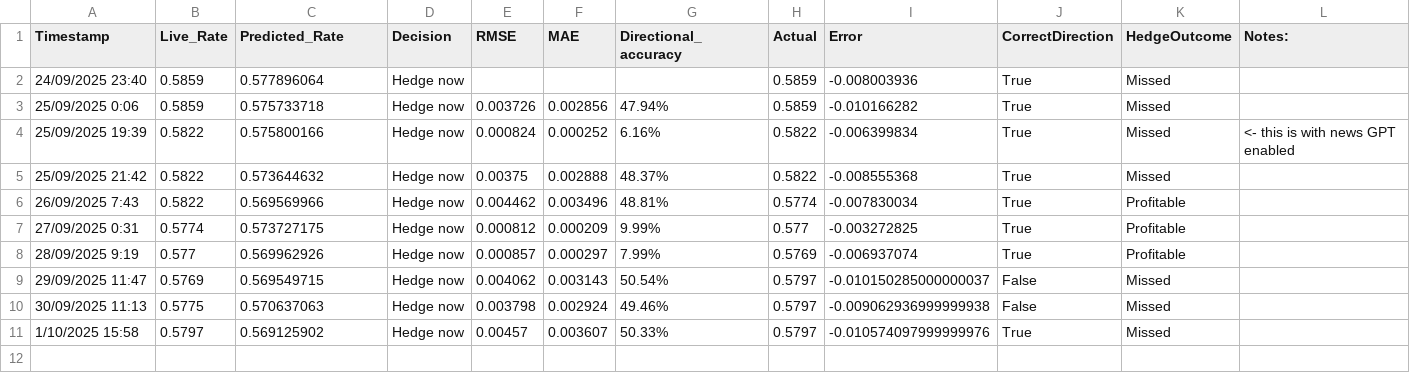
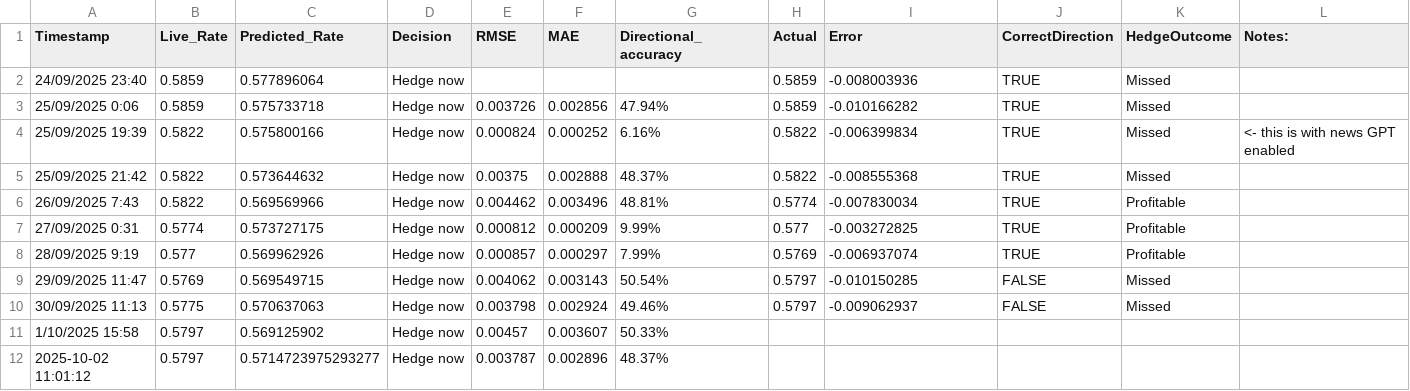
Before and after one commit to Zaneham/Fx_hedger_predictor, a CSV file: hedge_log_nzdusd.csv, drawn as a sheet.

```diff
--- a/hedge_log_nzdusd.csv
+++ b/hedge_log_nzdusd.csv
@@ -1,11 +1,12 @@
 Timestamp,Live_Rate,Predicted_Rate,Decision,RMSE,MAE,Directional_accuracy,Actual,Error,CorrectDirection,HedgeOutcome,Notes:
-24/09/2025 23:40,0.5859,0.577896064,Hedge now,,,,0.5859,-0.008003936,True,Missed,
-25/09/2025 0:06,0.5859,0.575733718,Hedge now,0.003726,0.002856,47.94%,0.5859,-0.010166282,True,Missed,
-25/09/2025 19:39,0.5822,0.575800166,Hedge now,0.000824,0.000252,6.16%,0.5822,-0.006399834,True,Missed,<- this is with news GPT enabled
-25/09/2025 21:42,0.5822,0.573644632,Hedge now,0.00375,0.002888,48.37%,0.5822,-0.008555368,True,Missed,
-26/09/2025 7:43,0.5822,0.569569966,Hedge now,0.004462,0.003496,48.81%,0.5774,-0.007830034,True,Profitable,
-27/09/2025 0:31,0.5774,0.573727175,Hedge now,0.000812,0.000209,9.99%,0.577,-0.003272825,True,Profitable,
-28/09/2025 9:19,0.577,0.569962926,Hedge now,0.000857,0.000297,7.99%,0.5769,-0.006937074,True,Profitable,
-29/09/2025 11:47,0.5769,0.569549715,Hedge now,0.004062,0.003143,50.54%,0.5797,-0.010150285000000037,False,Missed,
-30/09/2025 11:13,0.5775,0.570637063,Hedge now,0.003798,0.002924,49.46%,0.5797,-0.009062936999999938,False,Missed,
-1/10/2025 15:58,0.5797,0.569125902,Hedge now,0.00457,0.003607,50.33%,0.5797,-0.010574097999999976,True,Missed,
+24/09/2025 23:40,0.5859,0.577896064,Hedge now,,,,0.5859,-0.008003936,TRUE,Missed,
+25/09/2025 0:06,0.5859,0.575733718,Hedge now,0.003726,0.002856,47.94%,0.5859,-0.010166282,TRUE,Missed,
+25/09/2025 19:39,0.5822,0.575800166,Hedge now,0.000824,0.000252,6.16%,0.5822,-0.006399834,TRUE,Missed,<- this is with news GPT enabled
+25/09/2025 21:42,0.5822,0.573644632,Hedge now,0.00375,0.002888,48.37%,0.5822,-0.008555368,TRUE,Missed,
+26/09/2025 7:43,0.5822,0.569569966,Hedge now,0.004462,0.003496,48.81%,0.5774,-0.007830034,TRUE,Profitable,
+27/09/2025 0:31,0.5774,0.573727175,Hedge now,0.000812,0.000209,9.99%,0.577,-0.003272825,TRUE,Profitable,
+28/09/2025 9:19,0.577,0.569962926,Hedge now,0.000857,0.000297,7.99%,0.5769,-0.006937074,TRUE,Profitable,
+29/09/2025 11:47,0.5769,0.569549715,Hedge now,0.004062,0.003143,50.54%,0.5797,-0.010150285,FALSE,Missed,
+30/09/2025 11:13,0.5775,0.570637063,Hedge now,0.003798,0.002924,49.46%,0.5797,-0.009062937,FALSE,Missed,
+1/10/2025 15:58,0.5797,0.569125902,Hedge now,0.00457,0.003607,50.33%,,,,,
+2025-10-02 11:01:12,0.5797,0.5714723975293277,Hedge now,0.003787,0.002896,48.37%
```
Also changed, not shown: hedge_log_usdnzd.csv.
